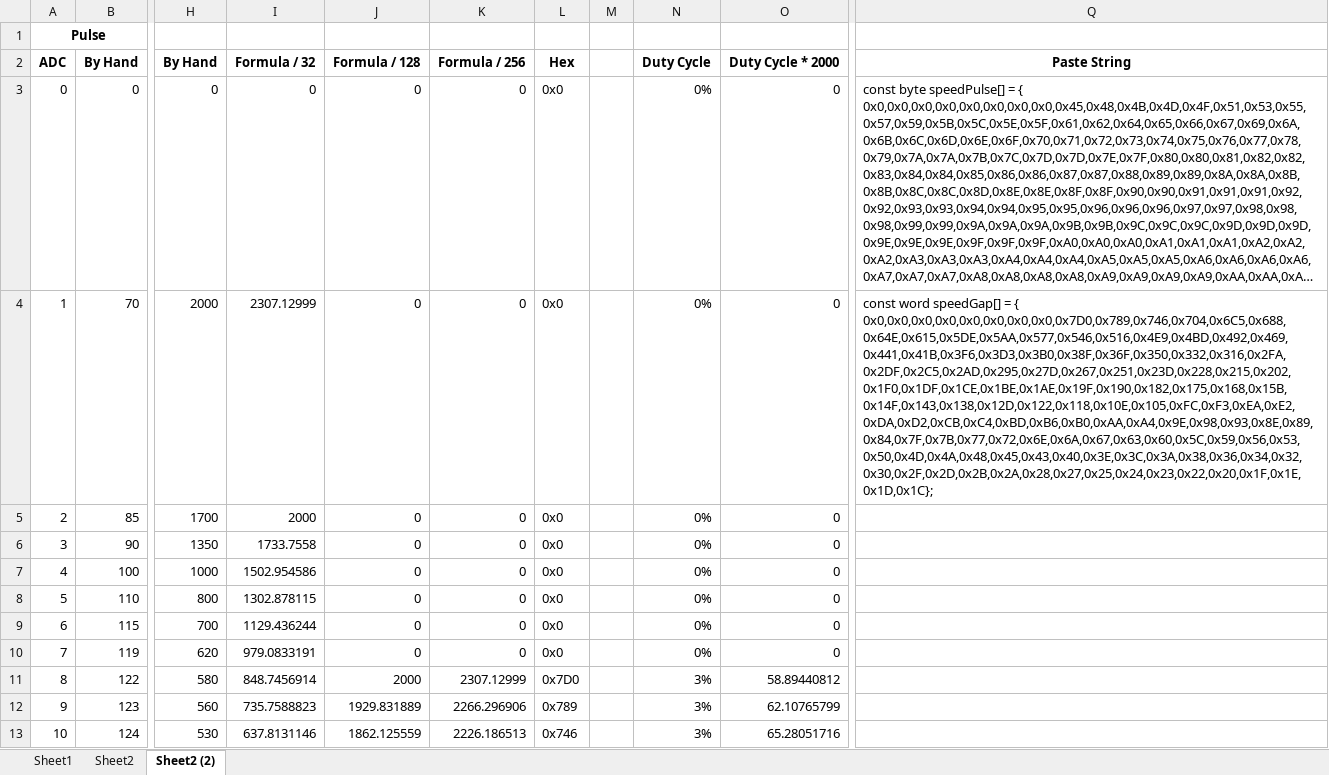
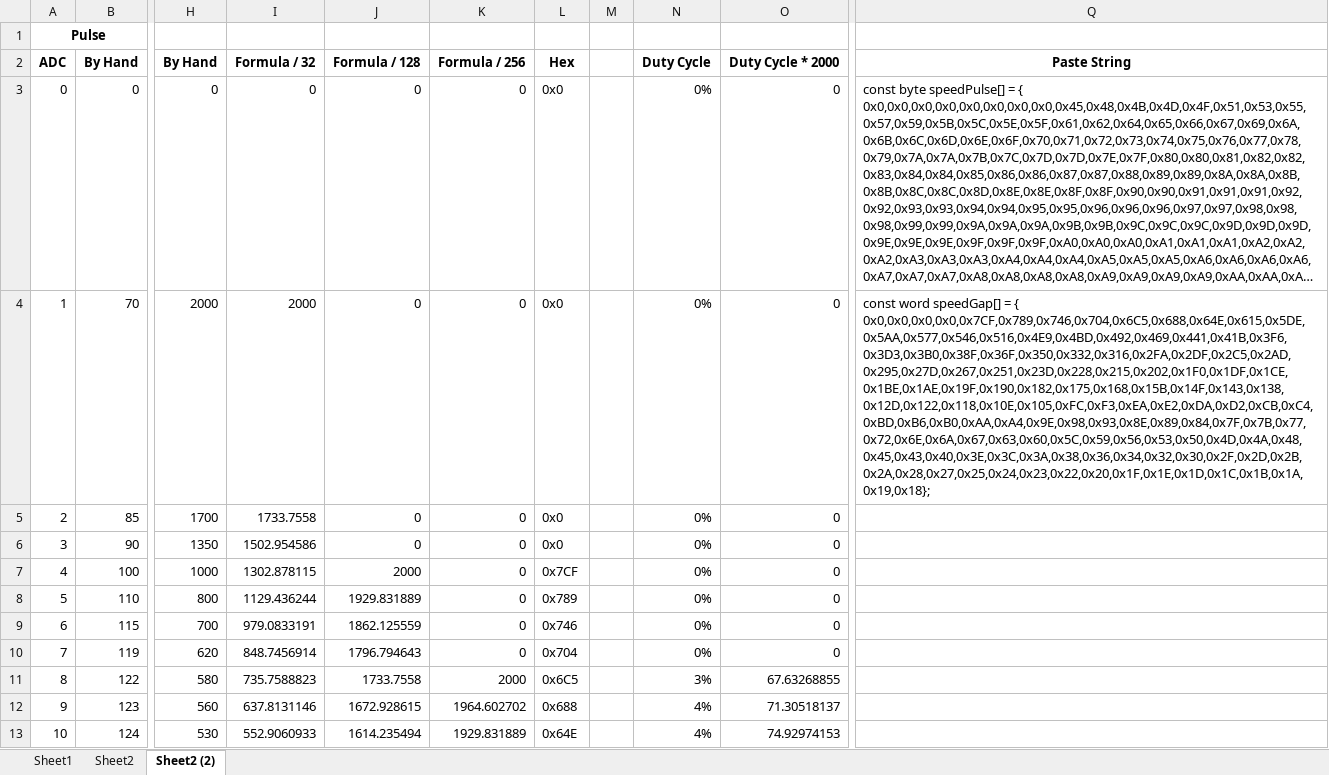
Before and after one commit to CarnivalBen/golden-key, an Excel workbook: concept/Track Speed Adjust Graph 2.xlsx, sheet Sheet2 (2), drawn as a sheet; only a part is shown, gaps mark what is left out; long unchanged cells end in …; values as stored, in another font and other column widths than the file's, no borders; charts and pictures not drawn; the diff covers the shown part only; the diff names each change by its address in the sheet, - before the commit and + after, or states it on an @@ line.

Commit message:
Fixed controller firmware gap lookups.

```diff
--- a/concept/Track Speed Adjust Graph 2.xlsx (sheet Sheet2 (2))
+++ b/concept/Track Speed Adjust Graph 2.xlsx (sheet Sheet2 (2))
-I4: 2307.12999
+I4: 2000
-Q4: …= { 0x0,0x0,0x0,0x0,0x0,0x0,0x0,0x0,0x7D0,0x789,0x746,0x704,0x6C5,0x688,0x64E,0x615,0x5DE,0x5AA,0x577,0x546,0x516,0x4E9,0x4BD,0x492,0x469,0x441,0x41B,0x3F6,0x3D3,0x3B0,0x38F,0x36F,0x350,0x332,0x316,0x2FA,0x2DF,0x2C5,0x2AD,0x295,0x27D,0x267,0x251,0x23D,0x228,0x215,0x202,0x1F0,0x1DF,0x1CE,0x1BE,0x1AE,0x19F,0x190,0x182,0x175,0x168,0x15B,0x14F,0x143,0x138,0x12D,0x122,0x118,0x10E,0x105,0xFC,0xF3,0xEA,0xE2,0xDA,0xD2,0xCB,0xC4,0xBD,0xB6,0xB0,0xAA,0xA4,0x9E,0x98,0x93,0x8E,0x89,0x84,0x7F,0x7B,0x77,0x72,0x6E,0x6A,0x67,0x63,0x60,0x5C,0x59,0x56,0x53,0x50,0x4D,0x4A,0x48,0x45,0x43,0x40,0x3E,0x3C,0x3A,0x38,0x36,0x34,0x32,0x30,0x2F,0x2D,0x2B,0x2A,0x28,0x27,0x25,0x24,0x23,0x22,0x20,0x1F,0x1E,0x1D,0x1C};
+Q4: …= { 0x0,0x0,0x0,0x0,0x7CF,0x789,0x746,0x704,0x6C5,0x688,0x64E,0x615,0x5DE,0x5AA,0x577,0x546,0x516,0x4E9,0x4BD,0x492,0x469,0x441,0x41B,0x3F6,0x3D3,0x3B0,0x38F,0x36F,0x350,0x332,0x316,0x2FA,0x2DF,0x2C5,0x2AD,0x295,0x27D,0x267,0x251,0x23D,0x228,0x215,0x202,0x1F0,0x1DF,0x1CE,0x1BE,0x1AE,0x19F,0x190,0x182,0x175,0x168,0x15B,0x14F,0x143,0x138,0x12D,0x122,0x118,0x10E,0x105,0xFC,0xF3,0xEA,0xE2,0xDA,0xD2,0xCB,0xC4,0xBD,0xB6,0xB0,0xAA,0xA4,0x9E,0x98,0x93,0x8E,0x89,0x84,0x7F,0x7B,0x77,0x72,0x6E,0x6A,0x67,0x63,0x60,0x5C,0x59,0x56,0x53,0x50,0x4D,0x4A,0x48,0x45,0x43,0x40,0x3E,0x3C,0x3A,0x38,0x36,0x34,0x32,0x30,0x2F,0x2D,0x2B,0x2A,0x28,0x27,0x25,0x24,0x23,0x22,0x20,0x1F,0x1E,0x1D,0x1C,0x1B,0x1A,0x19,0x18};
-I5: 2000
+I5: 1733.7558
-I6: 1733.7558
+I6: 1502.954586
-I7: 1502.954586
+I7: 1302.878115
-J7: 0
+J7: 2000
-L7: 0x0
+L7: 0x7CF
-I8: 1302.878115
+I8: 1129.436244
-J8: 0
+J8: 1929.831889
-L8: 0x0
+L8: 0x789
-I9: 1129.436244
+I9: 979.0833191
-J9: 0
+J9: 1862.125559
-L9: 0x0
+L9: 0x746
-I10: 979.0833191
+I10: 848.7456914
-J10: 0
+J10: 1796.794643
-L10: 0x0
+L10: 0x704
-I11: 848.7456914
+I11: 735.7588823
-J11: 2000
+J11: 1733.7558
-K11: 2307.12999
+K11: 2000
-L11: 0x7D0
+L11: 0x6C5
-O11: 58.89440812
+O11: 67.63268855
-I12: 735.7588823
+I12: 637.8131146
-J12: 1929.831889
+J12: 1672.928615
-K12: 2266.296906
+K12: 1964.602702
-L12: 0x789
+L12: 0x688
-N12:N13: 3%
+N12:N13: 4%
-O12: 62.10765799
+O12: 71.30518137
-I13: 637.8131146
+I13: 552.9060933
-J13: 1862.125559
+J13: 1614.235494
-K13: 2226.186513
+K13: 1929.831889
-L13: 0x746
+L13: 0x64E
-O13: 65.28051716
+O13: 74.92974153
```
Also changed, not shown: 986 edited cells elsewhere in this sheet, charts or pictures.
